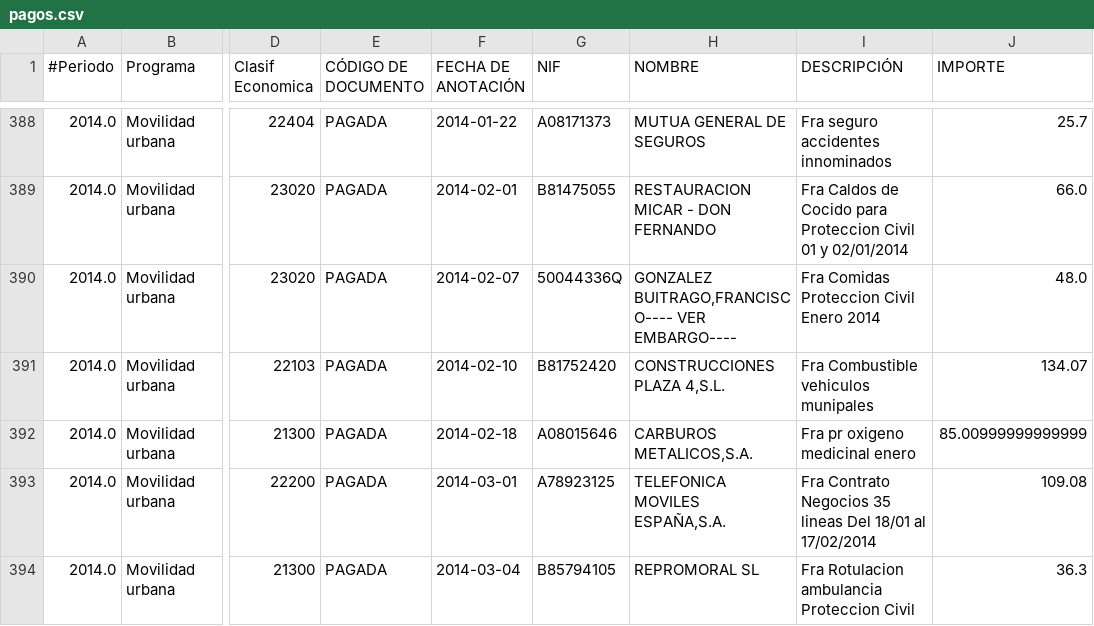
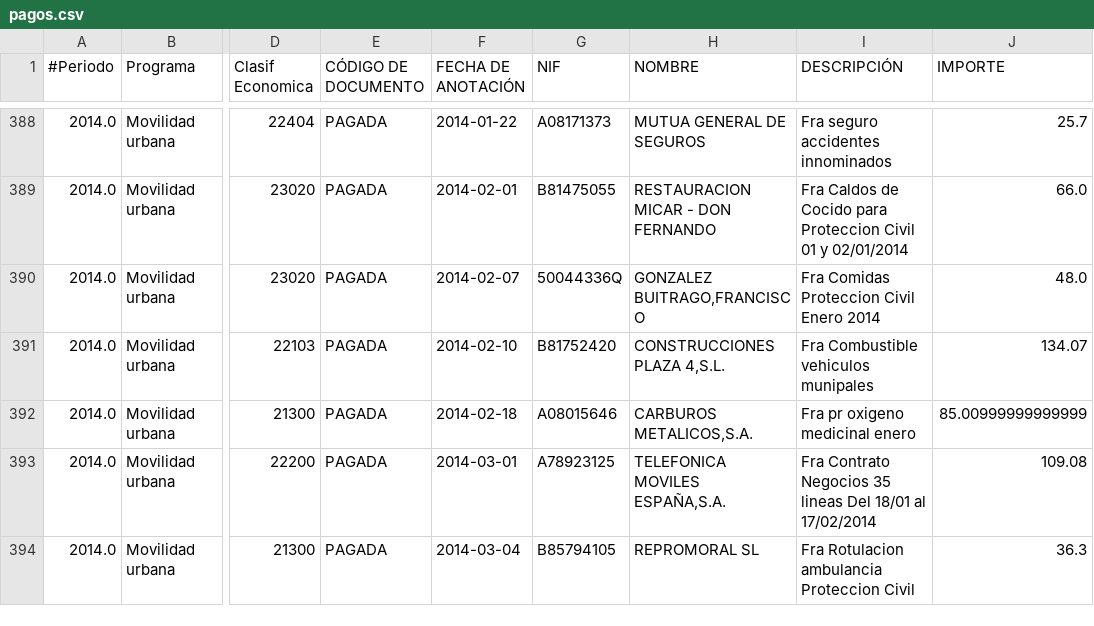
Before and after one commit to civio/presupuesto-moralzarzal, a CSV file: data/es/municipio/2014/pagos.csv, drawn as a sheet; only a part is shown, gaps mark what is left out; the diff covers the shown part only; the diff names each change by its address in the sheet, - before the commit and + after, or states it on an @@ line.

```diff
--- a/data/es/municipio/2014/pagos.csv
+++ b/data/es/municipio/2014/pagos.csv
-H390 (NOMBRE): GONZALEZ BUITRAGO,FRANCISCO---- VER EMBARGO----
+H390 (NOMBRE): GONZALEZ BUITRAGO,FRANCISCO
```
Also changed, not shown: 5 edited cells elsewhere in this file, data/es/municipio/2012/pagos.csv, data/es/municipio/2013/pagos.csv.
